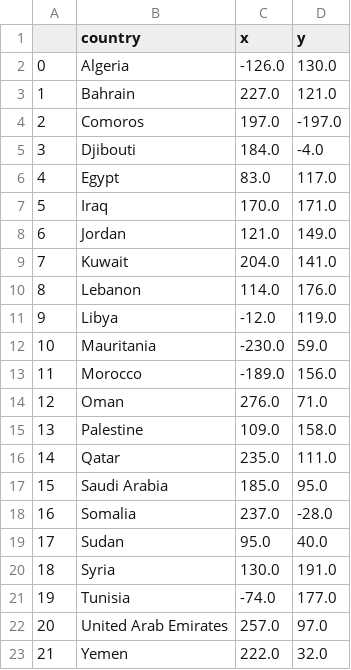
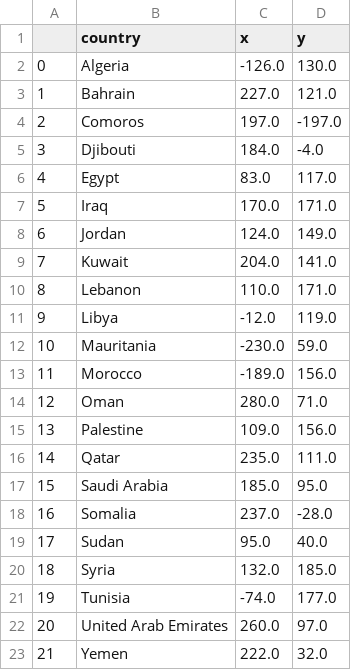
Before and after one commit to MohamedMohy10/Arab-countries-game, a CSV file: c_en.csv, drawn as a sheet.

```diff
--- a/c_en.csv
+++ b/c_en.csv
@@ -7,5 +7,5 @@
 5,Iraq,170.0,171.0
-6,Jordan,121.0,149.0
+6,Jordan,124.0,149.0
 7,Kuwait,204.0,141.0
-8,Lebanon,114.0,176.0
+8,Lebanon,110.0,171.0
 9,Libya,-12.0,119.0
@@ -13,4 +13,4 @@
 11,Morocco,-189.0,156.0
-12,Oman,276.0,71.0
-13,Palestine,109.0,158.0
+12,Oman,280.0,71.0
+13,Palestine,109.0,156.0
 14,Qatar,235.0,111.0
@@ -19,5 +19,5 @@
 17,Sudan,95.0,40.0
-18,Syria,130.0,191.0
+18,Syria,132.0,185.0
 19,Tunisia,-74.0,177.0
-20,United Arab Emirates,257.0,97.0
+20,United Arab Emirates,260.0,97.0
 21,Yemen,222.0,32.0
```
Also changed, not shown: c_ar.csv, 2 other files.
